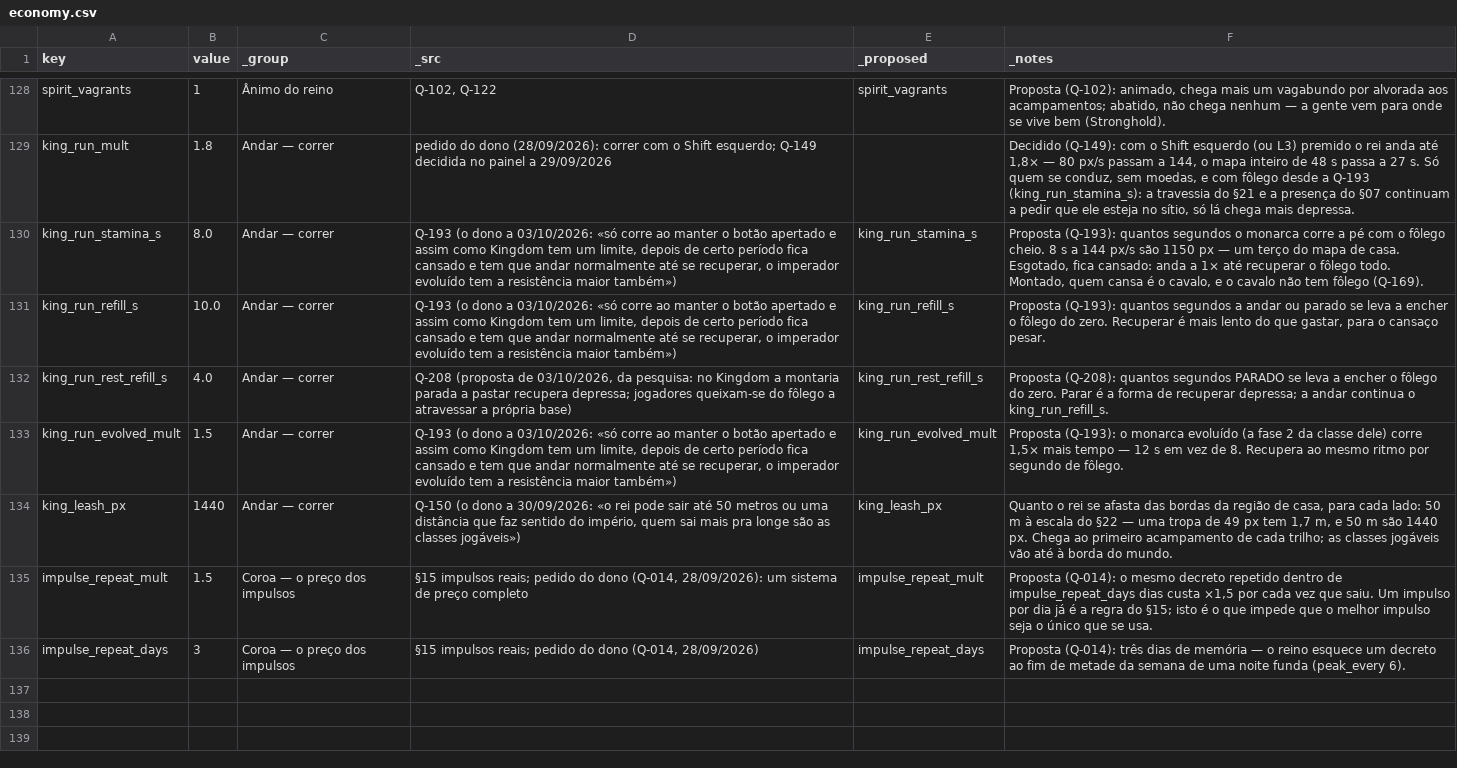
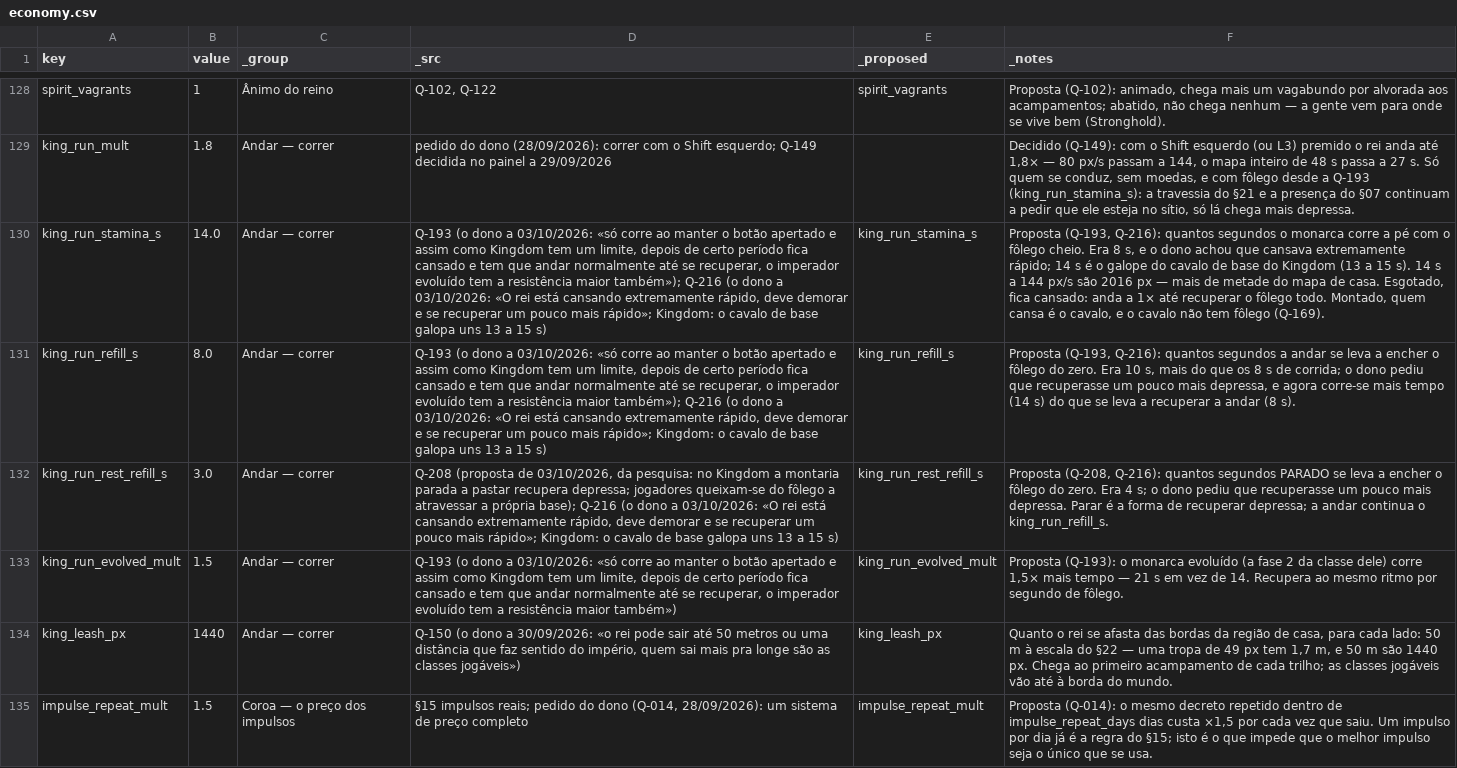
Before and after one commit to henriquecoding/empire, a CSV file: data/source/economy.csv, drawn as a sheet; only a part is shown, gaps mark what is left out; the shorter side is filled out with more unchanged rows; the diff names each change by its address in the sheet, - before the commit and + after, or states it on an @@ line.

```diff
--- a/data/source/economy.csv
+++ b/data/source/economy.csv
-B130 (value): 8.0
+B130 (value): 14.0
-D130:D131 (_src): …resistência maior também»)
+D130:D131 (_src): …resistência maior também»); Q-216 (o dono a 03/10/2026: «O rei está cansando extremamente rápido, deve demorar e se recuperar um pouco mais rápido»; Kingdom: o cavalo de base galopa uns 13 a 15 s)
-F130 (_notes): Proposta (Q-193): quantos segundos o monarca corre a pé com o fôlego cheio. 8 s a 144 px/s são 1150 px — um terço do mapa…
+F130 (_notes): Proposta (Q-193, Q-216): quantos segundos o monarca corre a pé com o fôlego cheio. Era 8 s, e o dono achou que cansava extremamente rápido; 14 s é o galope do cavalo de base do Kingdom (13 a 15 s). 14 s a 144 px/s são 2016 px — mais de metade do mapa…
-B131 (value): 10.0
+B131 (value): 8.0
-F131 (_notes): Proposta (Q-193): quantos segundos a andar ou parado se leva a encher o fôlego do zero. Recuperar é mais lento do que gastar, para o cansaço pesar.
+F131 (_notes): Proposta (Q-193, Q-216): quantos segundos a andar se leva a encher o fôlego do zero. Era 10 s, mais do que os 8 s de corrida; o dono pediu que recuperasse um pouco mais depressa, e agora corre-se mais tempo (14 s) do que se leva a recuperar a andar (8 s).
-B132 (value): 4.0
+B132 (value): 3.0
-D132 (_src): …a própria base)
+D132 (_src): …a própria base); Q-216 (o dono a 03/10/2026: «O rei está cansando extremamente rápido, deve demorar e se recuperar um pouco mais rápido»; Kingdom: o cavalo de base galopa uns 13 a 15 s)
-F132 (_notes): Proposta (Q-208): quantos segundos PARADO se leva a encher o fôlego do zero. Parar é…
+F132 (_notes): Proposta (Q-208, Q-216): quantos segundos PARADO se leva a encher o fôlego do zero. Era 4 s; o dono pediu que recuperasse um pouco mais depressa. Parar é…
-F133 (_notes): …tempo — 12 s em vez de 8. Recupera ao…
+F133 (_notes): …tempo — 21 s em vez de 14. Recupera ao…
```
Also changed, not shown: data/source/wildlife.csv, 33 other files.
